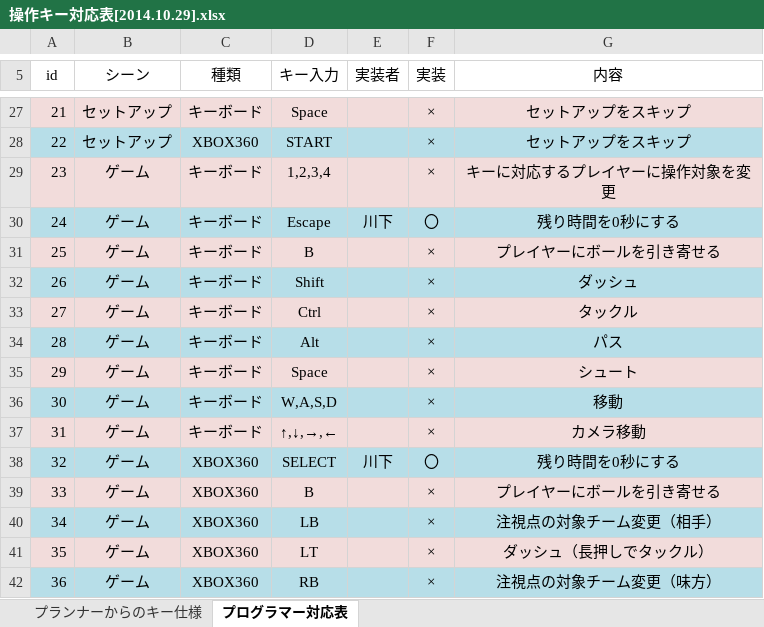
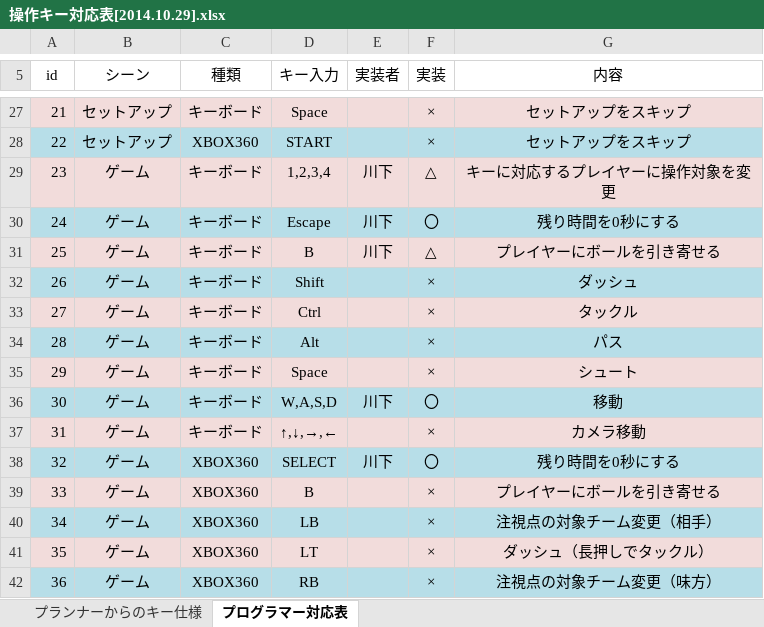
Before and after one commit to FootBallUniverse/FootBallUniverse, an Excel workbook: プログラマ用資料/操作キー対応表[2014.10.29].xlsx, sheet プログラマー対応表, drawn as a sheet; only a part is shown, gaps mark what is left out; values as stored, in another font and other column widths than the file's, no borders; the diff names each change by its address in the sheet, - before the commit and + after, or states it on an @@ line.

```diff
--- a/プログラマ用資料/操作キー対応表[2014.10.29].xlsx (sheet プログラマー対応表)
+++ b/プログラマ用資料/操作キー対応表[2014.10.29].xlsx (sheet プログラマー対応表)
-E29 (実装者): (empty)
+E29 (実装者): 川下
-F29 (実装): ×
+F29 (実装): △
-E31 (実装者): (empty)
+E31 (実装者): 川下
-F31 (実装): ×
+F31 (実装): △
-E36 (実装者): (empty)
+E36 (実装者): 川下
-F36 (実装): ×
+F36 (実装): 〇
```
Also changed, not shown: 16 other files.
